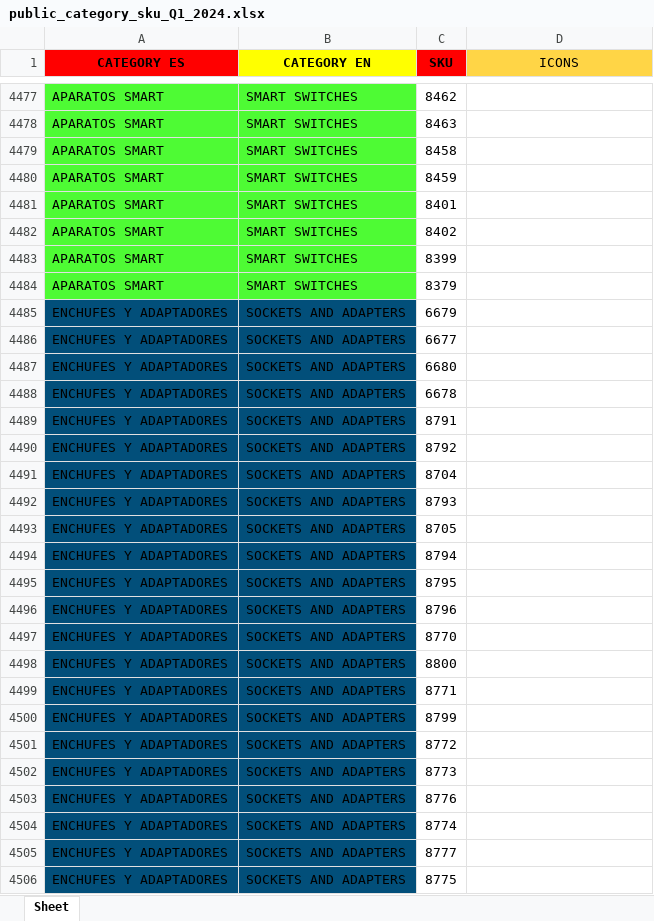
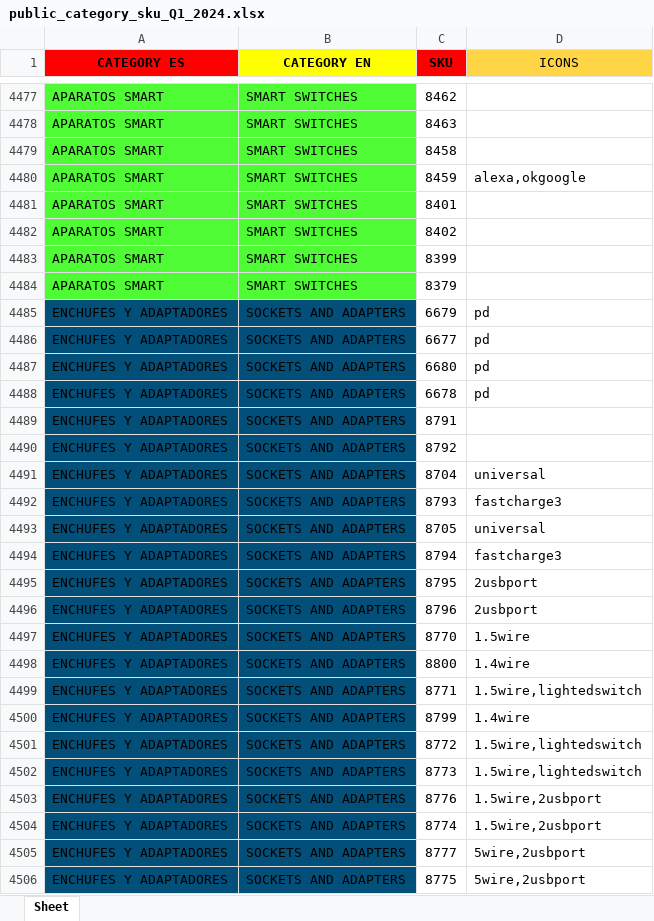
Before and after one commit to djxmeel/optima-scrapper, an Excel workbook: data/common/excel/public_category_sku_Q1_2024.xlsx, sheet Sheet, drawn as a sheet; only a part is shown, gaps mark what is left out; values as stored, in another font and other column widths than the file's, no borders; the diff covers the shown part only; the diff names each change by its address in the sheet, - before the commit and + after, or states it on an @@ line.

```diff
--- a/data/common/excel/public_category_sku_Q1_2024.xlsx (sheet Sheet)
+++ b/data/common/excel/public_category_sku_Q1_2024.xlsx (sheet Sheet)
-D4480 (ICONS): (empty)
+D4480 (ICONS): alexa,okgoogle
-D4485:D4488 (ICONS): (empty)
+D4485:D4488 (ICONS): pd
-D4491 (ICONS): (empty)
+D4491 (ICONS): universal
-D4492 (ICONS): (empty)
+D4492 (ICONS): fastcharge3
-D4493 (ICONS): (empty)
+D4493 (ICONS): universal
-D4494 (ICONS): (empty)
+D4494 (ICONS): fastcharge3
-D4495:D4496 (ICONS): (empty)
+D4495:D4496 (ICONS): 2usbport
-D4497 (ICONS): (empty)
+D4497 (ICONS): 1.5wire
-D4498 (ICONS): (empty)
+D4498 (ICONS): 1.4wire
-D4499 (ICONS): (empty)
+D4499 (ICONS): 1.5wire,lightedswitch
-D4500 (ICONS): (empty)
+D4500 (ICONS): 1.4wire
-D4501:D4502 (ICONS): (empty)
+D4501:D4502 (ICONS): 1.5wire,lightedswitch
-D4503:D4504 (ICONS): (empty)
+D4503:D4504 (ICONS): 1.5wire,2usbport
-D4505:D4506 (ICONS): (empty)
+D4505:D4506 (ICONS): 5wire,2usbport
```
Also changed, not shown: 102 edited cells elsewhere in this sheet, 1 other file.
